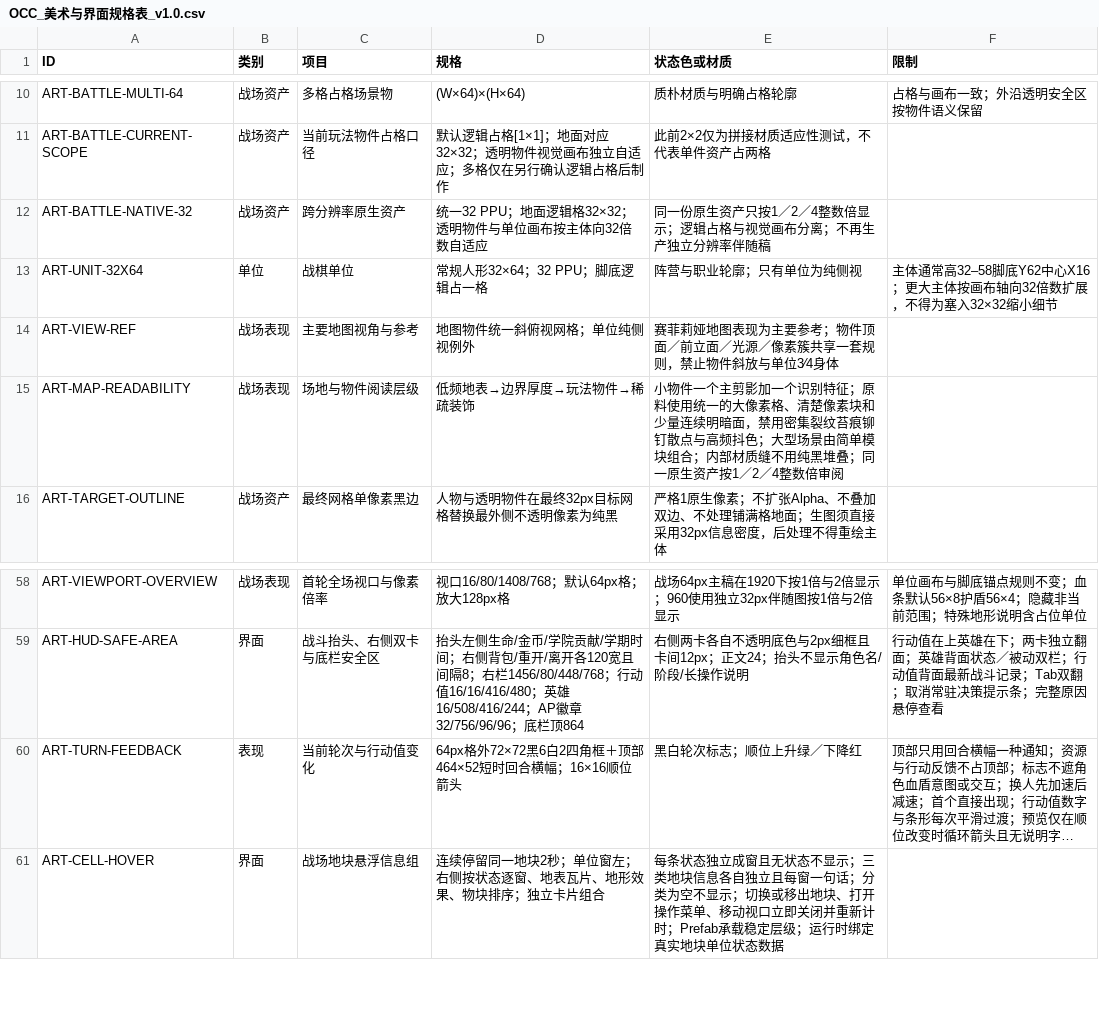
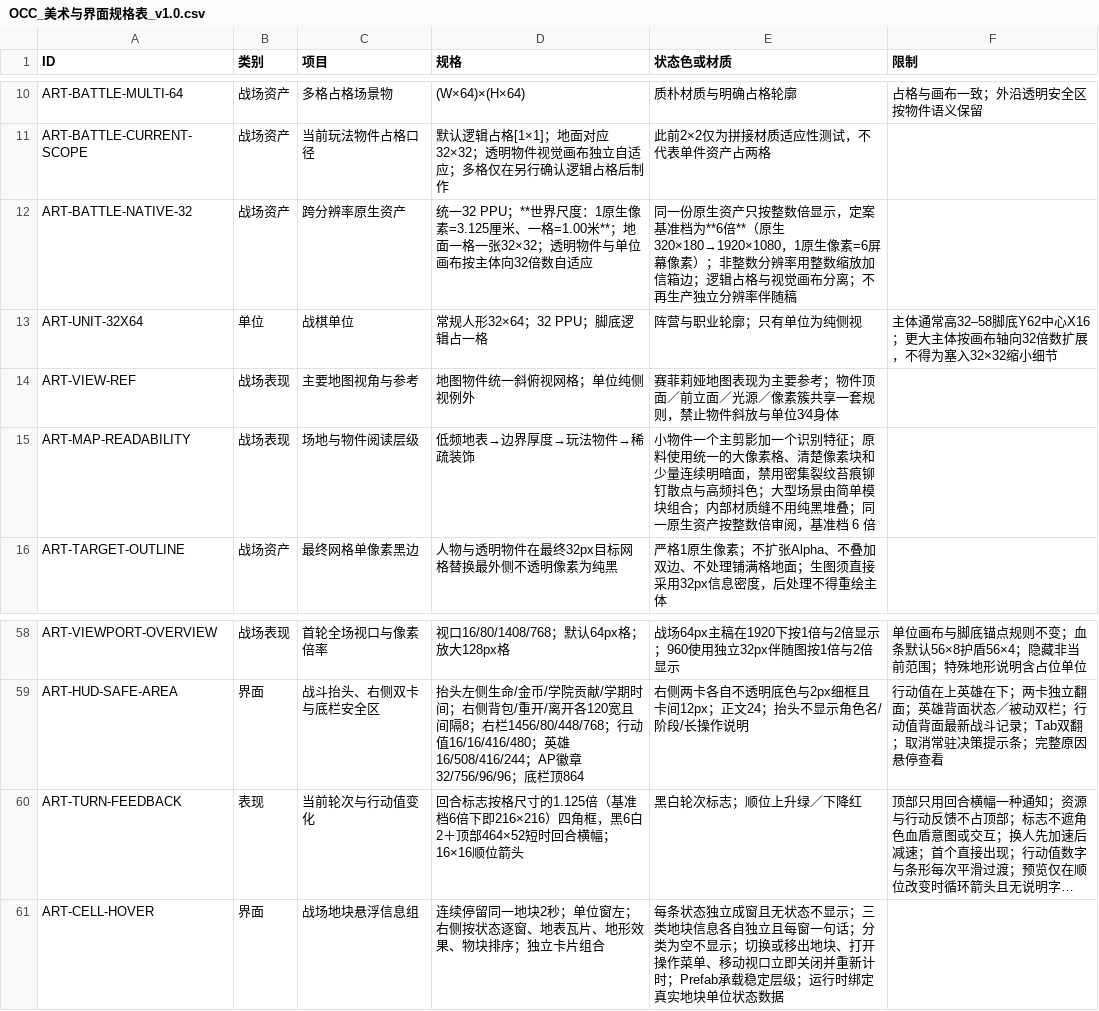
Before and after one commit to whitefool124/ooc, a CSV file: Worldbuilding/数据表/OCC_美术与界面规格表_v1.0.csv, drawn as a sheet; only a part is shown, gaps mark what is left out; long unchanged cells end in …; the diff names each change by its address in the sheet, - before the commit and + after, or states it on an @@ line.

Commit message:
﻿docs(art): lock the art spec for handoff and sweep the remaining stale tiers
Adds Tools/OCCArt/ART_SPEC_LOCK_2026-09-16.md as the single entry point for any agent
picking up the art work: the one-line spec (all assets 32 PPU, world scale 1 px = 3.125 cm
and one cell = 1.00 m, display 6x integer, no scene lighting), the authoritative file map,
the role size table, the art-style hard rules, the derived world-scale table, placement rules
R1-R7, the six-step generation workflow, the acceptance gates with exact commands, the FORMAL
requirements, an explicit list of superseded decisions, and the open items.

Consistency sweep so no agent can follow a stale instruction:
- the ground batch contract's directional_edge_identity still said the top 16x16 is the
  approved surface; now 32x32
- the spec table's cross-resolution row, reading-hierarchy row and turn-feedback row still
  said 1/2/4 display tiers and a 64 px cell; they now state the canonical 6x tier and express
  the turn marker relative to the cell so it is scale-independent
- the two study documents that still describe the retired 16 PPU ground (风格定案 v1 and the
  Unity work order) carry a prominent superseded banner pointing at the lock file

Checks: --audit-contract PASS, 8 contract tests OK, and a re-scan for 16 PPU / 1-2-4 tiers /
16x24 finds only the intentional deprecation notes.

```diff
--- a/Worldbuilding/数据表/OCC_美术与界面规格表_v1.0.csv
+++ b/Worldbuilding/数据表/OCC_美术与界面规格表_v1.0.csv
-D12 (规格): …一32 PPU；地面逻辑格32×32；透明…
+D12 (规格): …一32 PPU；**世界尺度：1原生像素=3.125厘米、一格=1.00米**；地面一格一张32×32；透明…
-E12 (状态色或材质): …资产只按1／2／4整数倍显示；逻辑占…
+E12 (状态色或材质): …资产只按整数倍显示，定案基准档为**6倍**（原生320×180→1920×1080，1原生像素=6屏幕像素）；非整数分辨率用整数缩放加信箱边；逻辑占…
-E15 (状态色或材质): …生资产按1／2／4整数倍审阅
+E15 (状态色或材质): …生资产按整数倍审阅，基准档 6 倍
-D60 (规格): 64px格外72×72黑6白2四角框＋顶部464×52…
+D60 (规格): 回合标志按格尺寸的1.125倍（基准档6倍下即216×216）四角框，黑6白2＋顶部464×52…
```
Also changed, not shown: 5 other files.
